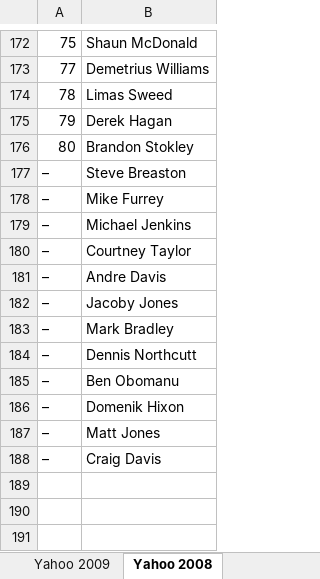
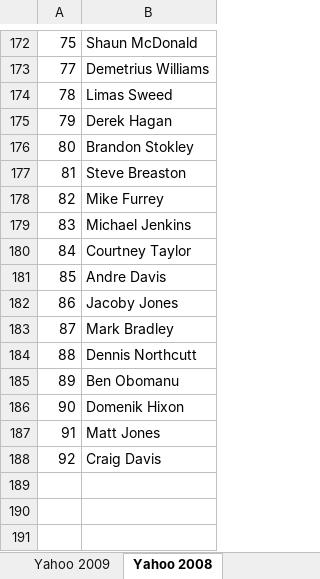
Before and after one commit to johnyo/ffb, an Excel workbook: data_raw/PreaseasonRankings.xlsx, sheet Yahoo 2008, drawn as a sheet; only a part is shown, gaps mark what is left out; values as stored, in another font and other column widths than the file's, no borders; the diff names each change by its address in the sheet, - before the commit and + after, or states it on an @@ line.

```diff
--- a/data_raw/PreaseasonRankings.xlsx (sheet Yahoo 2008)
+++ b/data_raw/PreaseasonRankings.xlsx (sheet Yahoo 2008)
-A177: –
+A177: 81
-A178: –
+A178: 82
-A179: –
+A179: 83
-A180: –
+A180: 84
-A181: –
+A181: 85
-A182: –
+A182: 86
-A183: –
+A183: 87
-A184: –
+A184: 88
-A185: –
+A185: 89
-A186: –
+A186: 90
-A187: –
+A187: 91
-A188: –
+A188: 92
```
Also changed, not shown: sheet Yahoo 2009, sheet Yahoo 2007, data_formatted/formatted_wr.xlsx, 2 other files.
